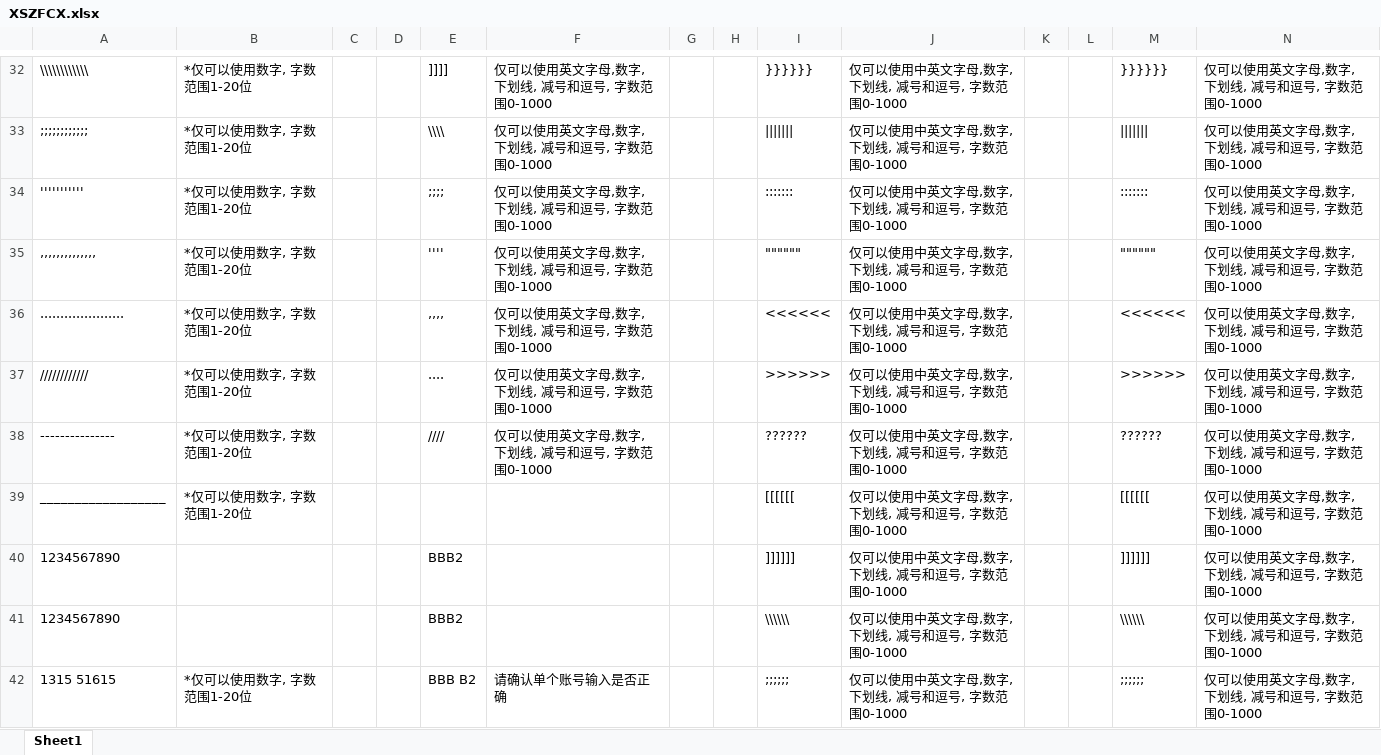
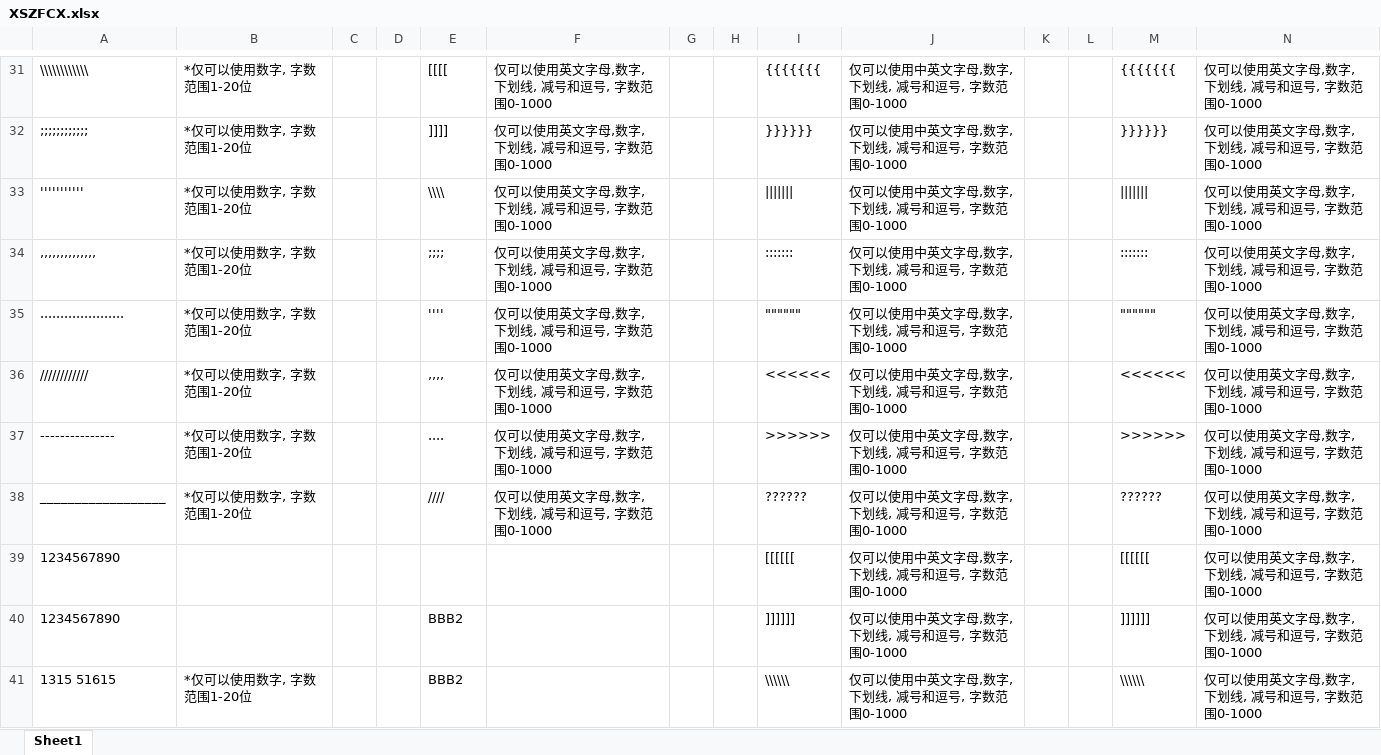
Before and after one commit to kanal724/AutoTest, an Excel workbook: Python/XSZFCX.xlsx, sheet Sheet1, drawn as a sheet; only a part is shown, gaps mark what is left out; values as stored, in another font and other column widths than the file's, no borders; removed rows and columns are numbered as before the commit, all else as after; rows hold the shown columns only; the diff covers the shown part only; the diff names each change by its address in the sheet, - before the commit and + after, or states it on an @@ line.

```diff
--- a/Python/XSZFCX.xlsx (sheet Sheet1)
+++ b/Python/XSZFCX.xlsx (sheet Sheet1)
-E31: ]]]]
+E31: [[[[
-I31: }}}}}}
+I31: {{{{{{{
-M31: }}}}}}
+M31: {{{{{{{
-E32: \\\\
+E32: ]]]]
-I32: |||||||
+I32: }}}}}}
-M32: |||||||
+M32: }}}}}}
-E33: ;;;;
+E33: \\\\
-I33: :::::::
+I33: |||||||
-M33: :::::::
+M33: |||||||
-E34: ''''
+E34: ;;;;
-I34: """"""
+I34: :::::::
-M34: """"""
+M34: :::::::
-E35: ,,,,
+E35: ''''
-I35: <<<<<<
+I35: """"""
-M35: <<<<<<
+M35: """"""
-E36: ....
+E36: ,,,,
-I36: >>>>>>
+I36: <<<<<<
-M36: >>>>>>
+M36: <<<<<<
-E37: ////
+E37: ....
-I37: ??????
+I37: >>>>>>
-M37: ??????
+M37: >>>>>>
-E38: (empty)
+E38: ////
-F38: (empty)
+F38: 仅可以使用英文字母,数字, 下划线, 减号和逗号, 字数范围0-1000
-I38: [[[[[[
+I38: ??????
-M38: [[[[[[
+M38: ??????
+row 39: 1234567890 |  |  |  |  |  |  |  | [[[[[[ | 仅可以使用中英文字母,数字, 下划线, 减号和逗号, 字数范围0-1000 |  |  | [[[[[[ | 仅可以使用英文字母,数字, 下划线, 减号和逗号, 字数范围0-1000
-row 41: 1234567890 |  |  |  | BBB2 |  |  |  | \\\\\\ | 仅可以使用中英文字母,数字, 下划线, 减号和逗号, 字数范围0-1000 |  |  | \\\\\\ | 仅可以使用英文字母,数字, 下划线, 减号和逗号, 字数范围0-1000
-E41: BBB B2
+E41: BBB2
-F41: 请确认单个账号输入是否正确
+F41: (empty)
-I41: ;;;;;;
+I41: \\\\\\
-M41: ;;;;;;
+M41: \\\\\\
```
Also changed, not shown: 1 added row, 1 removed row and 64 edited cells elsewhere in this sheet, 3 other files.
